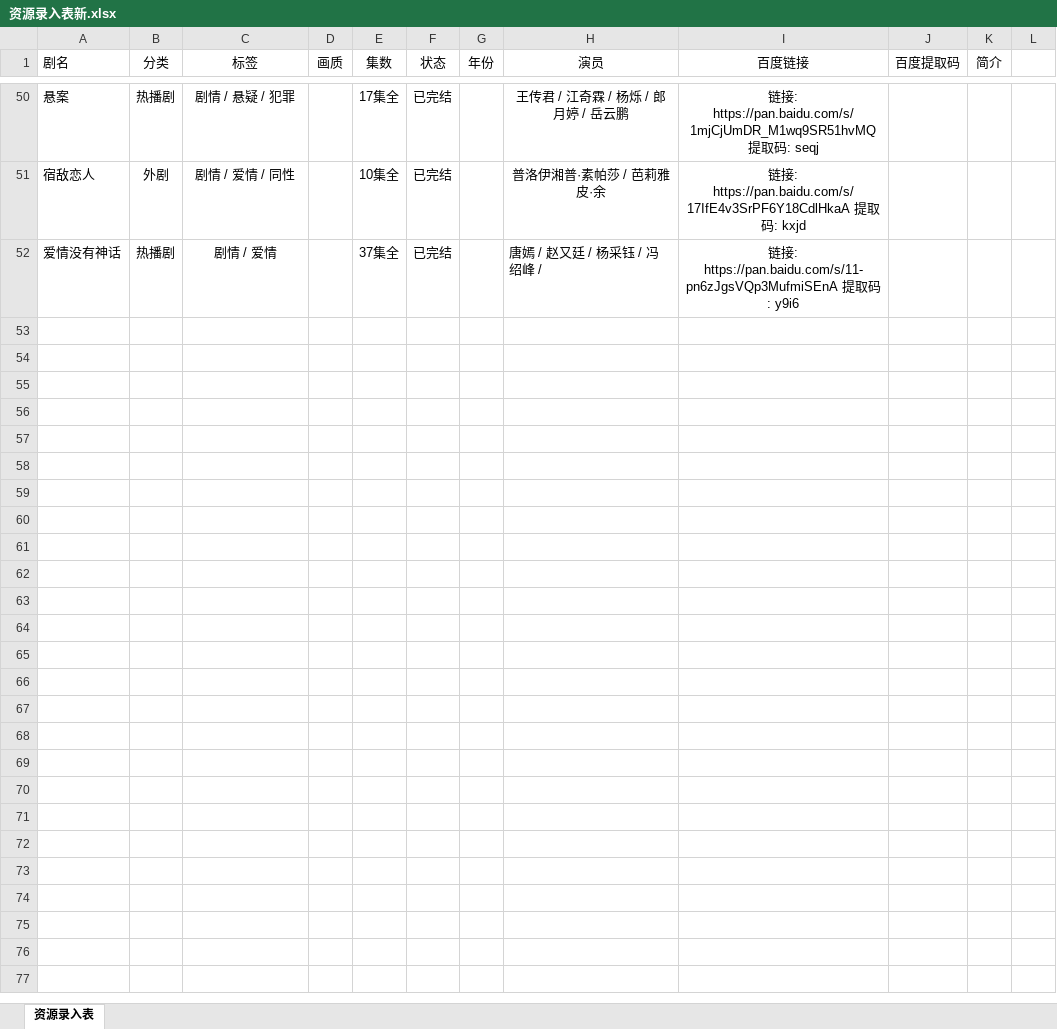
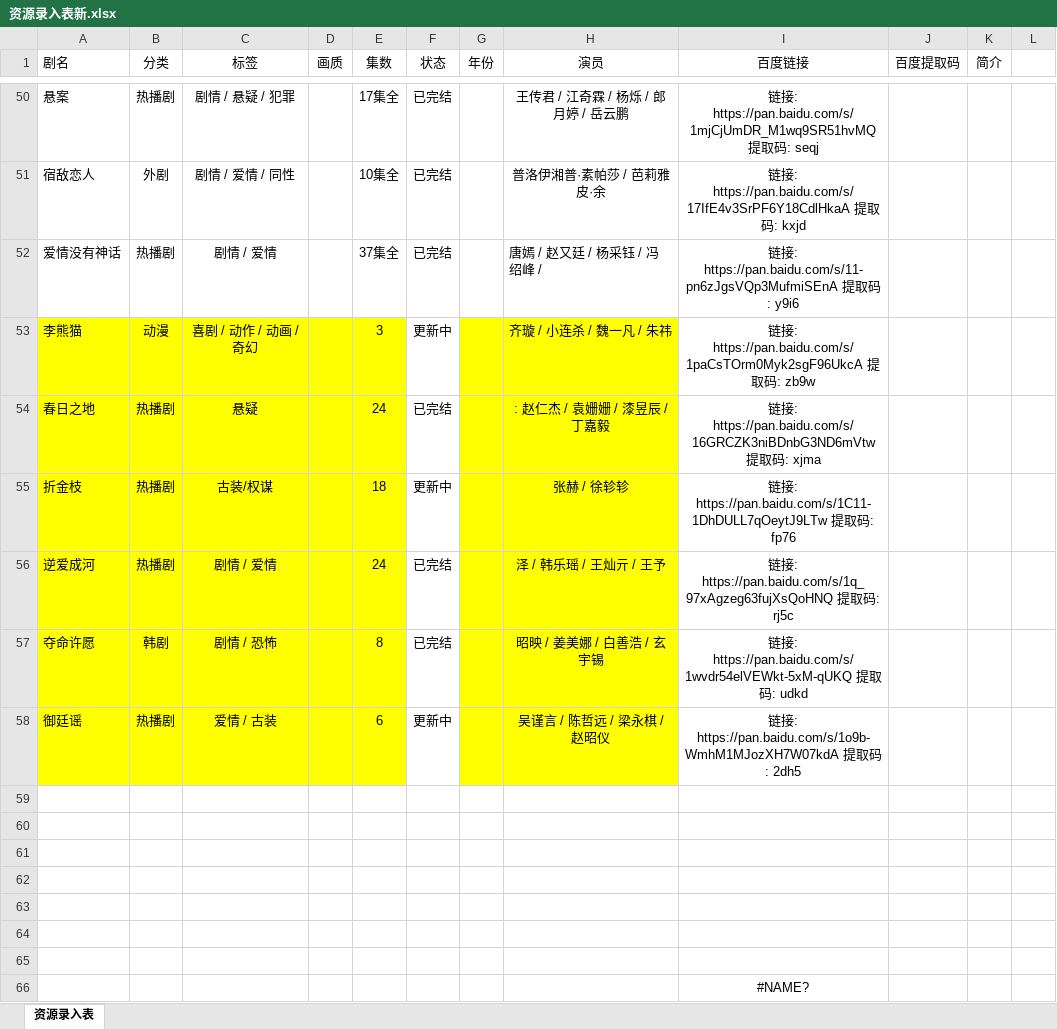
Before and after one commit to Gavenwan123/chungeys, an Excel workbook: 资源录入表新.xlsx, sheet 资源录入表, drawn as a sheet; only a part is shown, gaps mark what is left out; values as stored, in another font and other column widths than the file's, no borders; the diff names each change by its address in the sheet, - before the commit and + after, or states it on an @@ line.

```diff
--- a/资源录入表新.xlsx (sheet 资源录入表)
+++ b/资源录入表新.xlsx (sheet 资源录入表)
+row 53: 李熊猫 | 动漫 | 喜剧 / 动作 / 动画 / 奇幻 |  | 3 | 更新中 |  | 齐璇 / 小连杀 / 魏一凡 / 朱祎 | 链接: https://pan.baidu.com/s/1paCsTOrm0Myk2sgF96UkcA 提取码: zb9w
+row 54: 春日之地 | 热播剧 | 悬疑 |  | 24 | 已完结 |  | : 赵仁杰 / 袁姗姗 / 漆昱辰 / 丁嘉毅 | 链接: https://pan.baidu.com/s/16GRCZK3niBDnbG3ND6mVtw 提取码: xjma
+row 55: 折金枝 | 热播剧 | 古装/权谋 |  | 18 | 更新中 |  | 张赫 / 徐轸轸 | 链接: https://pan.baidu.com/s/1C11-1DhDULL7qOeytJ9LTw 提取码: fp76
+row 56: 逆爱成河 | 热播剧 | 剧情 / 爱情 |  | 24 | 已完结 |  | 泽 / 韩乐瑶 / 王灿亓 / 王予 | 链接: https://pan.baidu.com/s/1q_97xAgzeg63fujXsQoHNQ 提取码: rj5c
+row 57: 夺命许愿 | 韩剧 | 剧情 / 恐怖 |  | 8 | 已完结 |  | 昭映 / 姜美娜 / 白善浩 / 玄宇锡 | 链接: https://pan.baidu.com/s/1wvdr54elVEWkt-5xM-qUKQ 提取码: udkd
+row 58: 御廷谣 | 热播剧 | 爱情 / 古装 |  | 6 | 更新中 |  | 吴谨言 / 陈哲远 / 梁永棋 / 赵昭仪 | 链接: https://pan.baidu.com/s/1o9b-WmhM1MJozXH7W07kdA 提取码: 2dh5
+row 59: (empty)
+row 60: (empty)
+row 61: (empty)
+row 62: (empty)
+row 63: (empty)
+row 64: (empty)
+row 65: (empty)
+row 66:  |  |  |  |  |  |  |  | #NAME?
```
Also changed, not shown: 1 other file.
